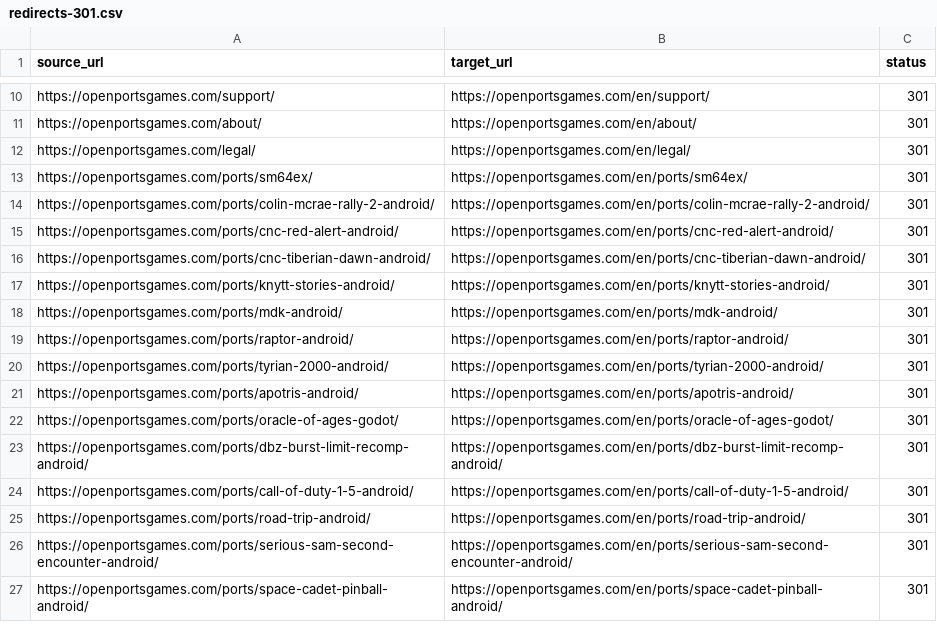
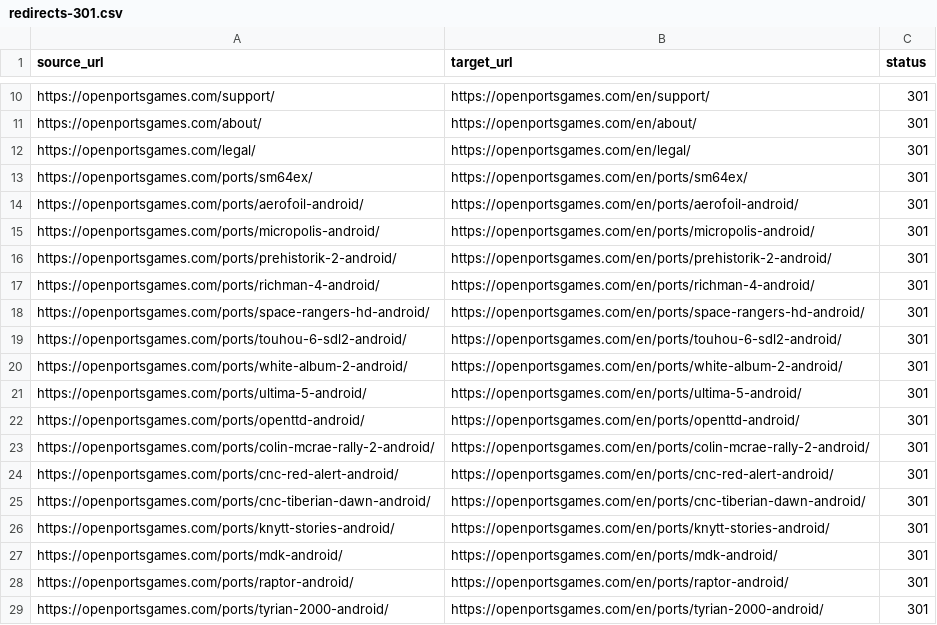
Before and after one commit to Kymie131/openportsgames, a CSV file: docs/redirects-301.csv, drawn as a sheet; only a part is shown, gaps mark what is left out; the shorter side is filled out with more unchanged rows.

Commit message:
feat(content): tercer lote de 9 ports de Android y 3 caratulas

```diff
--- a/docs/redirects-301.csv
+++ b/docs/redirects-301.csv
@@ -13,2 +13,11 @@ https://openportsgames.com/legal/,https://openportsgames.com/en/legal/,301
 https://openportsgames.com/ports/sm64ex/,https://openportsgames.com/en/ports/sm64ex/,301
+https://openportsgames.com/ports/aerofoil-android/,https://openportsgames.com/en/ports/aerofoil-android/,301
+https://openportsgames.com/ports/micropolis-android/,https://openportsgames.com/en/ports/micropolis-android/,301
+https://openportsgames.com/ports/prehistorik-2-android/,https://openportsgames.com/en/ports/prehistorik-2-android/,301
+https://openportsgames.com/ports/richman-4-android/,https://openportsgames.com/en/ports/richman-4-android/,301
+https://openportsgames.com/ports/space-rangers-hd-android/,https://openportsgames.com/en/ports/space-rangers-hd-android/,301
+https://openportsgames.com/ports/touhou-6-sdl2-android/,https://openportsgames.com/en/ports/touhou-6-sdl2-android/,301
+https://openportsgames.com/ports/white-album-2-android/,https://openportsgames.com/en/ports/white-album-2-android/,301
+https://openportsgames.com/ports/ultima-5-android/,https://openportsgames.com/en/ports/ultima-5-android/,301
+https://openportsgames.com/ports/openttd-android/,https://openportsgames.com/en/ports/openttd-android/,301
 https://openportsgames.com/ports/colin-mcrae-rally-2-android/,https://openportsgames.com/en/ports/colin-mcrae-rally-2-android/,301
```
Also changed, not shown: 13 other files.
